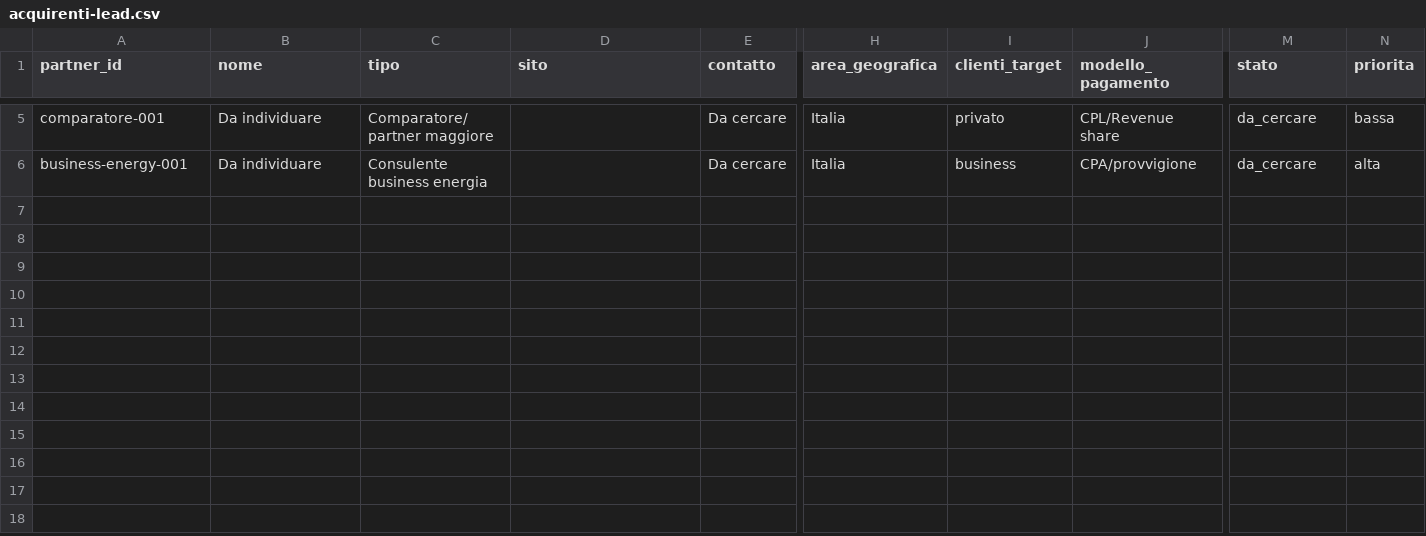
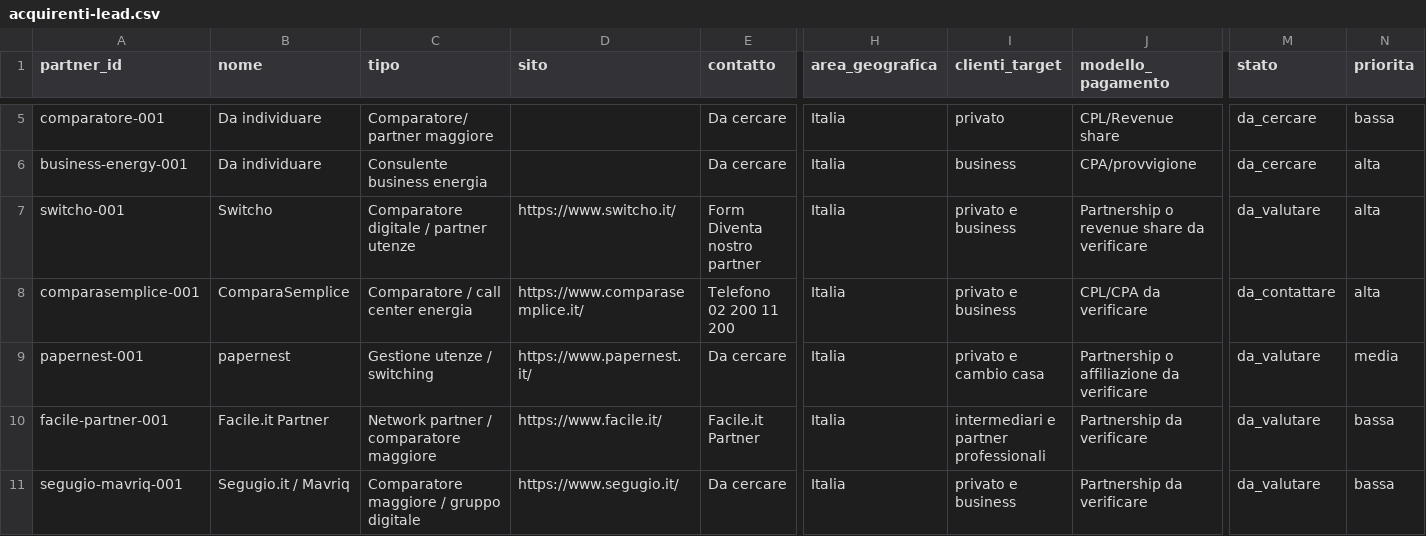
Before and after one commit to simonerimini78-hash/offertalogica-vercel, a CSV file: data/acquirenti-lead.csv, drawn as a sheet; only a part is shown, gaps mark what is left out; rows hold the shown columns only; the diff names each change by its address in the sheet, - before the commit and + after, or states it on an @@ line.

```diff
--- a/data/acquirenti-lead.csv
+++ b/data/acquirenti-lead.csv
+row 7: switcho-001 | Switcho | Comparatore digitale / partner utenze | https://www.switcho.it/ | Form Diventa nostro partner | Italia | privato e business | Partnership o revenue share da verificare | da_valutare | alta
+row 8: comparasemplice-001 | ComparaSemplice | Comparatore / call center energia | https://www.comparasemplice.it/ | Telefono 02 200 11 200 | Italia | privato e business | CPL/CPA da verificare | da_contattare | alta
+row 9: papernest-001 | papernest | Gestione utenze / switching | https://www.papernest.it/ | Da cercare | Italia | privato e cambio casa | Partnership o affiliazione da verificare | da_valutare | media
+row 10: facile-partner-001 | Facile.it Partner | Network partner / comparatore maggiore | https://www.facile.it/ | Facile.it Partner | Italia | intermediari e partner professionali | Partnership da verificare | da_valutare | bassa
+row 11: segugio-mavriq-001 | Segugio.it / Mavriq | Comparatore maggiore / gruppo digitale | https://www.segugio.it/ | Da cercare | Italia | privato e business | Partnership da verificare | da_valutare | bassa
```
Also changed, not shown: 3 other files.
